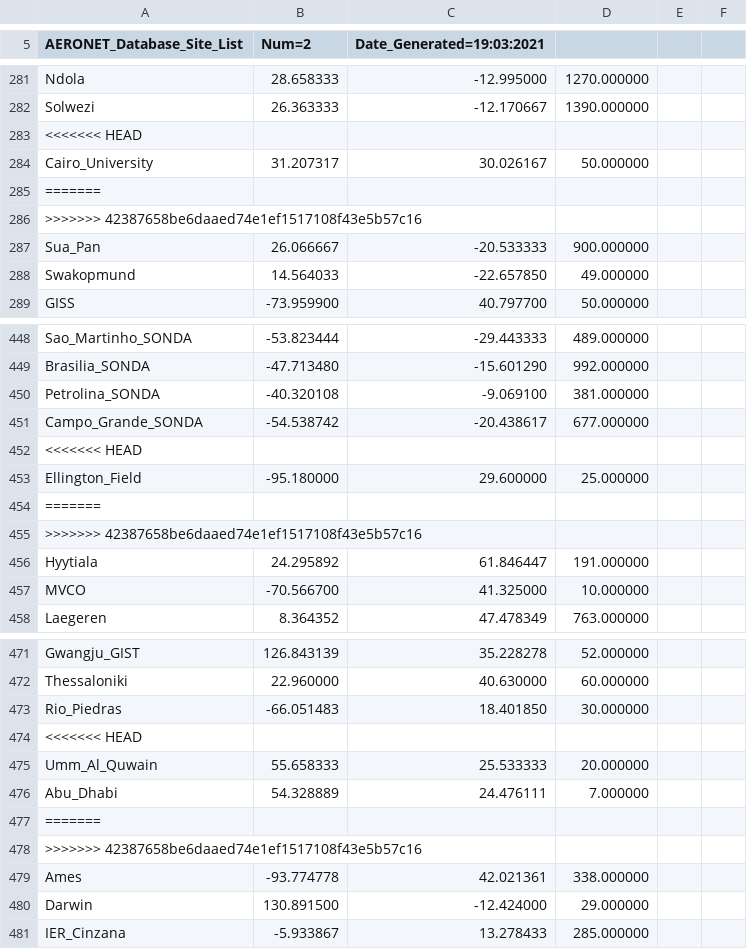
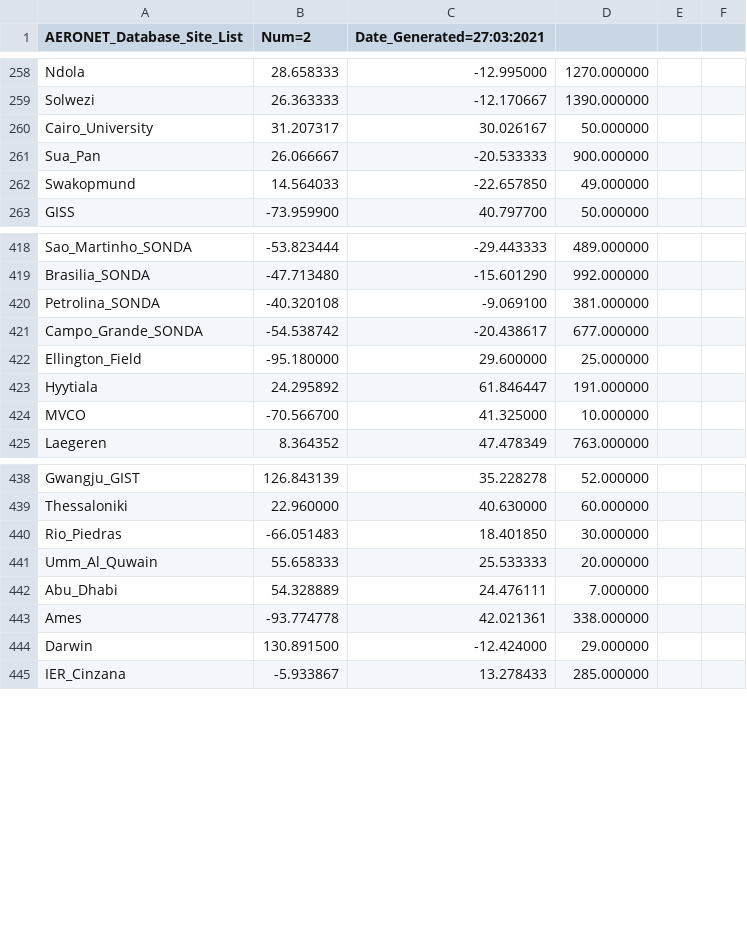
Before and after one commit to FaroukLemmouchi/pyaeronet, a CSV file: data/sites.csv, drawn as a sheet; only a part is shown, gaps mark what is left out; removed rows and columns are numbered as before the commit, all else as after; the diff covers the shown part only; the diff names each change by its address in the sheet, - before the commit and + after, or states it on an @@ line.

```diff
--- a/data/sites.csv
+++ b/data/sites.csv
-C1: Date_Generated=19:03:2021
+C1: Date_Generated=27:03:2021
-row 283: <<<<<<< HEAD
-row 285: =======
-row 286: >>>>>>> 42387658be6daaed74e1ef1517108f43e5b57c16
-row 452: <<<<<<< HEAD
-row 454: =======
-row 455: >>>>>>> 42387658be6daaed74e1ef1517108f43e5b57c16
-row 474: <<<<<<< HEAD
-row 477: =======
-row 478: >>>>>>> 42387658be6daaed74e1ef1517108f43e5b57c16
```
Also changed, not shown: 2 added rows and 34 removed rows elsewhere in this file, 5 other files.
